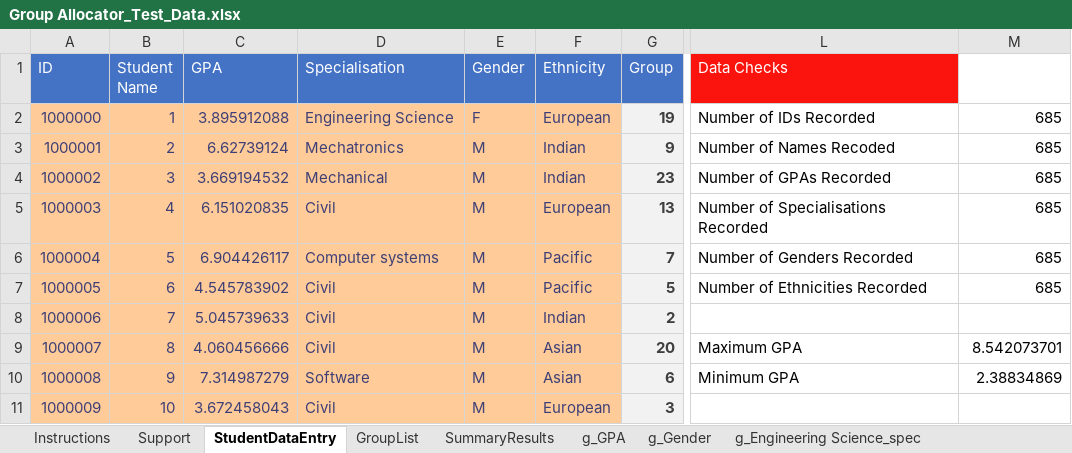
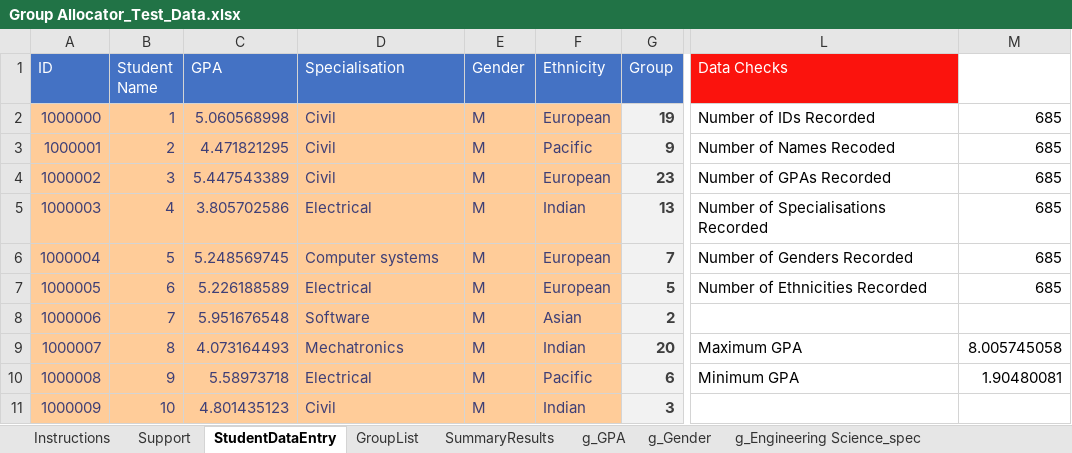
Before and after one commit to odow/group-allocator, an Excel workbook: Group Allocator_Test_Data.xlsx, sheet StudentDataEntry, drawn as a sheet; only a part is shown, gaps mark what is left out; values as stored, in another font and other column widths than the file's, no borders; conditional formats not drawn; the diff covers the shown part only; the diff names each change by its address in the sheet, - before the commit and + after, or states it on an @@ line.

Commit message:
Added spreadsheet to get realistic test data

```diff
--- a/Group Allocator_Test_Data.xlsx (sheet StudentDataEntry)
+++ b/Group Allocator_Test_Data.xlsx (sheet StudentDataEntry)
-C2 (GPA): 3.895912088
+C2 (GPA): 5.060568998
-D2 (Specialisation): Engineering Science
+D2 (Specialisation): Civil
-E2 (Gender): F
+E2 (Gender): M
-C3 (GPA): 6.62739124
+C3 (GPA): 4.471821295
-D3 (Specialisation): Mechatronics
+D3 (Specialisation): Civil
-F3 (Ethnicity): Indian
+F3 (Ethnicity): Pacific
-C4 (GPA): 3.669194532
+C4 (GPA): 5.447543389
-D4 (Specialisation): Mechanical
+D4 (Specialisation): Civil
-F4 (Ethnicity): Indian
+F4 (Ethnicity): European
-C5 (GPA): 6.151020835
+C5 (GPA): 3.805702586
-D5 (Specialisation): Civil
+D5 (Specialisation): Electrical
-F5 (Ethnicity): European
+F5 (Ethnicity): Indian
-C6 (GPA): 6.904426117
+C6 (GPA): 5.248569745
-F6:F7 (Ethnicity): Pacific
+F6:F7 (Ethnicity): European
-C7 (GPA): 4.545783902
+C7 (GPA): 5.226188589
-D7 (Specialisation): Civil
+D7 (Specialisation): Electrical
-C8 (GPA): 5.045739633
+C8 (GPA): 5.951676548
-D8 (Specialisation): Civil
+D8 (Specialisation): Software
-F8 (Ethnicity): Indian
+F8 (Ethnicity): Asian
-C9 (GPA): 4.060456666
+C9 (GPA): 4.073164493
-D9 (Specialisation): Civil
+D9 (Specialisation): Mechatronics
-F9 (Ethnicity): Asian
+F9 (Ethnicity): Indian
-M9: 8.542073701
+M9: 8.005745058
-C10 (GPA): 7.314987279
+C10 (GPA): 5.58973718
-D10 (Specialisation): Software
+D10 (Specialisation): Electrical
-F10 (Ethnicity): Asian
+F10 (Ethnicity): Pacific
-M10: 2.38834869
+M10: 1.90480081
-C11 (GPA): 3.672458043
+C11 (GPA): 4.801435123
-F11 (Ethnicity): European
+F11 (Ethnicity): Indian
```
Also changed, not shown: 1909 edited cells elsewhere in this sheet, formulas that keep their value, charts or pictures.
